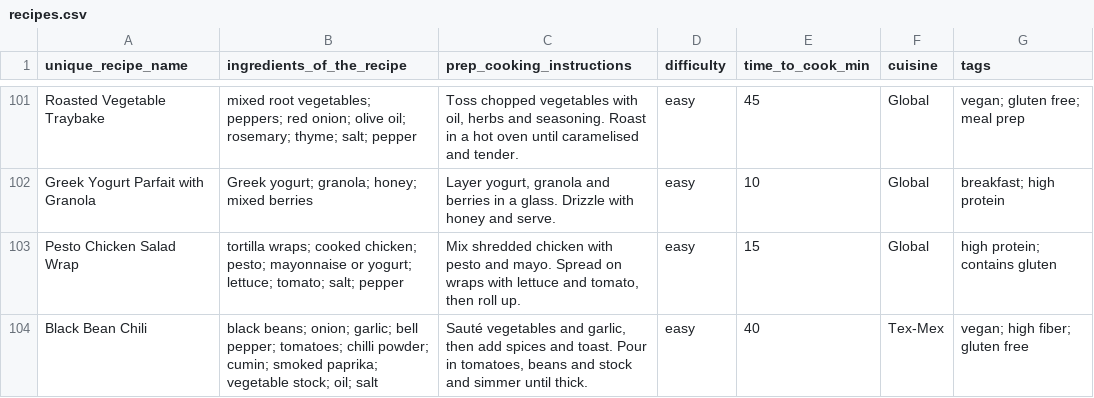
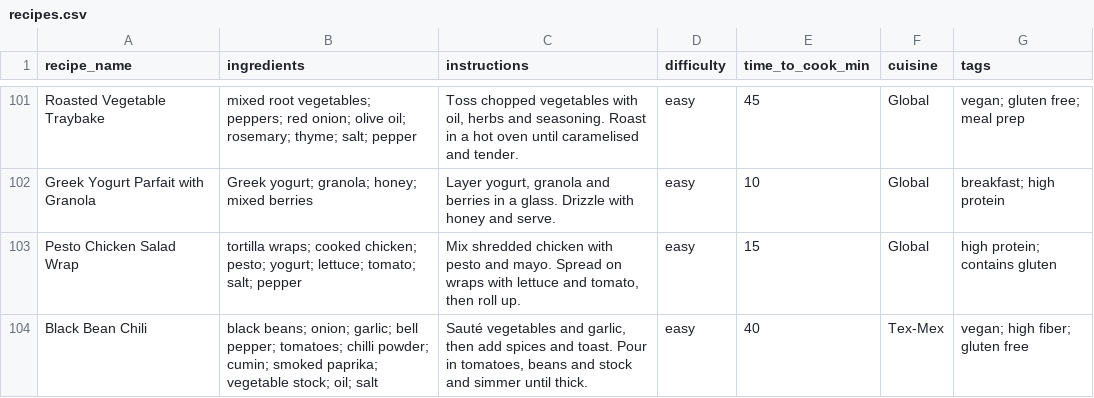
Before and after one commit to archieblaber/MealMate-NLP-Project, a CSV file: recipes.csv, drawn as a sheet; only a part is shown, gaps mark what is left out; the diff covers the shown part only.

Commit message:
added recipe manager class

```diff
--- a/recipes.csv
+++ b/recipes.csv
@@ -1 +1 @@
-unique_recipe_name,ingredients_of_the_recipe,prep_cooking_instructions,difficulty,time_to_cook_min,cuisine,tags
+recipe_name,ingredients,instructions,difficulty,time_to_cook_min,cuisine,tags
@@ -102,3 +102,3 @@ Roasted Vegetable Traybake,mixed root vegetables; peppers; red onion; olive oil;
 Greek Yogurt Parfait with Granola,Greek yogurt; granola; honey; mixed berries,"Layer yogurt, granola and berries in a glass. Drizzle with honey and serve.",easy,10,Global,breakfast; high protein
-Pesto Chicken Salad Wrap,tortilla wraps; cooked chicken; pesto; mayonnaise or yogurt; lettuce; tomato; salt; pepper,"Mix shredded chicken with pesto and mayo. Spread on wraps with lettuce and tomato, then roll up.",easy,15,Global,high protein; contains gluten
+Pesto Chicken Salad Wrap,tortilla wraps; cooked chicken; pesto; yogurt; lettuce; tomato; salt; pepper,"Mix shredded chicken with pesto and mayo. Spread on wraps with lettuce and tomato, then roll up.",easy,15,Global,high protein; contains gluten
 Black Bean Chili,black beans; onion; garlic; bell pepper; tomatoes; chilli powder; cumin; smoked paprika; vegetable stock; oil; salt,"Sauté vegetables and garlic, then add spices and toast. Pour in tomatoes, beans and stock and simmer until thick.",easy,40,Tex-Mex,vegan; high fiber; gluten free
```
Also changed, not shown: 15 edited cells elsewhere in this file, 2 other files.
